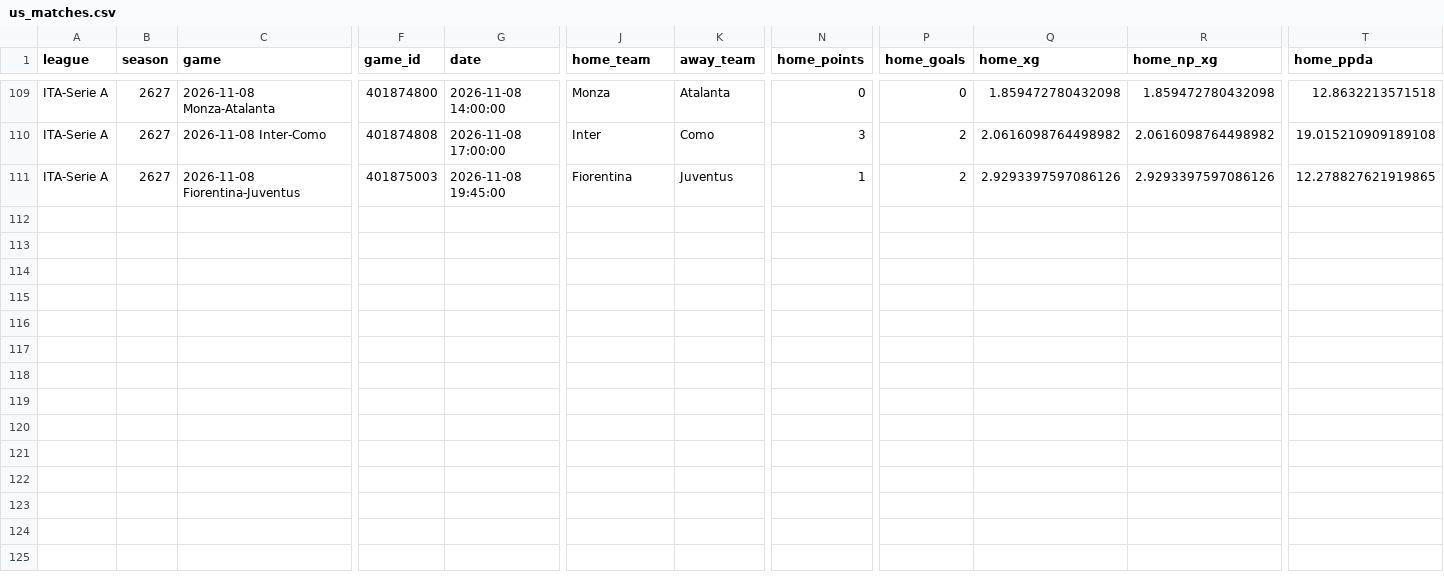
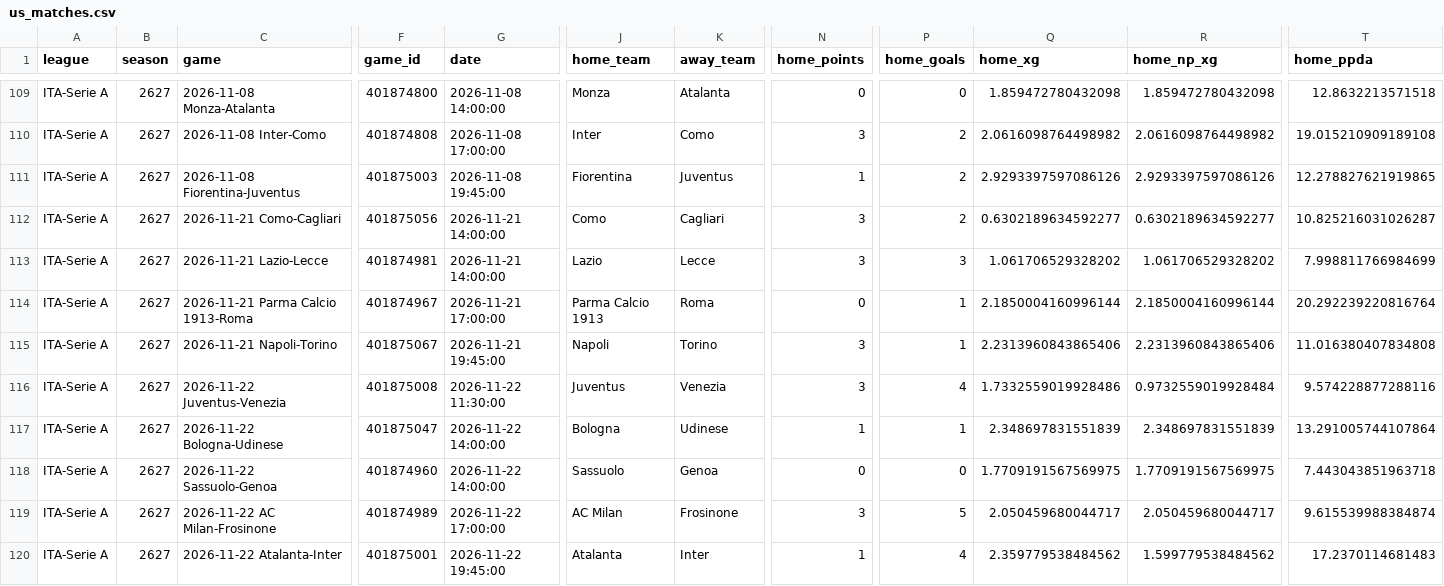
Before and after one commit to kathir160505-ctrl/FYP, a CSV file: data/raw/history/2627/ITA/us_matches.csv, drawn as a sheet; only a part is shown, gaps mark what is left out; rows hold the shown columns only; the diff names each change by its address in the sheet, - before the commit and + after, or states it on an @@ line.

```diff
--- a/data/raw/history/2627/ITA/us_matches.csv
+++ b/data/raw/history/2627/ITA/us_matches.csv
+row 112: ITA-Serie A | 2627 | 2026-11-21 Como-Cagliari | 401875056 | 2026-11-21 14:00:00 | Como | Cagliari | 3 | 2 | 0.6302189634592277 | 0.6302189634592277 | 10.825216031026287
+row 113: ITA-Serie A | 2627 | 2026-11-21 Lazio-Lecce | 401874981 | 2026-11-21 14:00:00 | Lazio | Lecce | 3 | 3 | 1.061706529328202 | 1.061706529328202 | 7.998811766984699
+row 114: ITA-Serie A | 2627 | 2026-11-21 Parma Calcio 1913-Roma | 401874967 | 2026-11-21 17:00:00 | Parma Calcio 1913 | Roma | 0 | 1 | 2.1850004160996144 | 2.1850004160996144 | 20.292239220816764
+row 115: ITA-Serie A | 2627 | 2026-11-21 Napoli-Torino | 401875067 | 2026-11-21 19:45:00 | Napoli | Torino | 3 | 1 | 2.2313960843865406 | 2.2313960843865406 | 11.016380407834808
+row 116: ITA-Serie A | 2627 | 2026-11-22 Juventus-Venezia | 401875008 | 2026-11-22 11:30:00 | Juventus | Venezia | 3 | 4 | 1.7332559019928486 | 0.9732559019928484 | 9.574228877288116
+row 117: ITA-Serie A | 2627 | 2026-11-22 Bologna-Udinese | 401875047 | 2026-11-22 14:00:00 | Bologna | Udinese | 1 | 1 | 2.348697831551839 | 2.348697831551839 | 13.291005744107864
+row 118: ITA-Serie A | 2627 | 2026-11-22 Sassuolo-Genoa | 401874960 | 2026-11-22 14:00:00 | Sassuolo | Genoa | 0 | 0 | 1.7709191567569975 | 1.7709191567569975 | 7.443043851963718
+row 119: ITA-Serie A | 2627 | 2026-11-22 AC Milan-Frosinone | 401874989 | 2026-11-22 17:00:00 | AC Milan | Frosinone | 3 | 5 | 2.050459680044717 | 2.050459680044717 | 9.615539988384874
+row 120: ITA-Serie A | 2627 | 2026-11-22 Atalanta-Inter | 401875001 | 2026-11-22 19:45:00 | Atalanta | Inter | 1 | 4 | 2.359779538484562 | 1.599779538484562 | 17.2370114681483
```
Also changed, not shown: data/raw/history/2627/ENG/espn_stats.csv, data/raw/history/2627/ENG/us_matches.csv, 26 other files.
